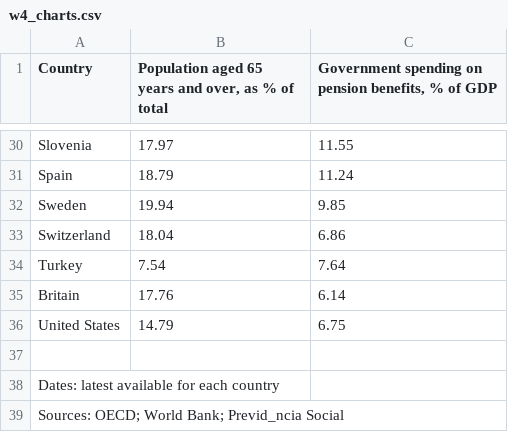
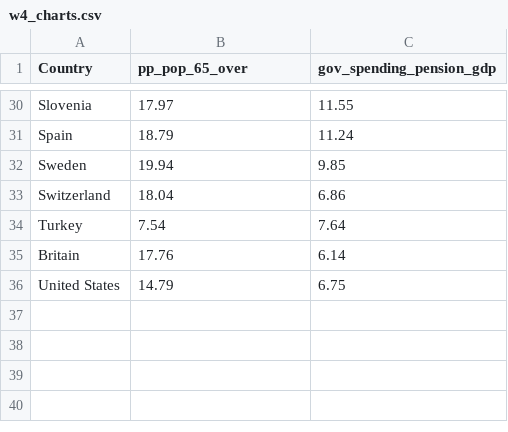
Before and after one commit to GiovanadelaCruz/GiovanadelaCruz.github.io, a CSV file: w4_charts.csv, drawn as a sheet; only a part is shown, gaps mark what is left out; the diff names each change by its address in the sheet, - before the commit and + after, or states it on an @@ line.

Commit message:
Update file

```diff
--- a/w4_charts.csv
+++ b/w4_charts.csv
-B1: Population aged 65 years and over, as % of total
+B1: pp_pop_65_over
-C1: Government spending on pension benefits, % of GDP
+C1: gov_spending_pension_gdp
-row 37: (empty)
-row 38: Dates: latest available for each country
-row 39: Sources: OECD; World Bank; Previd_ncia Social
```
